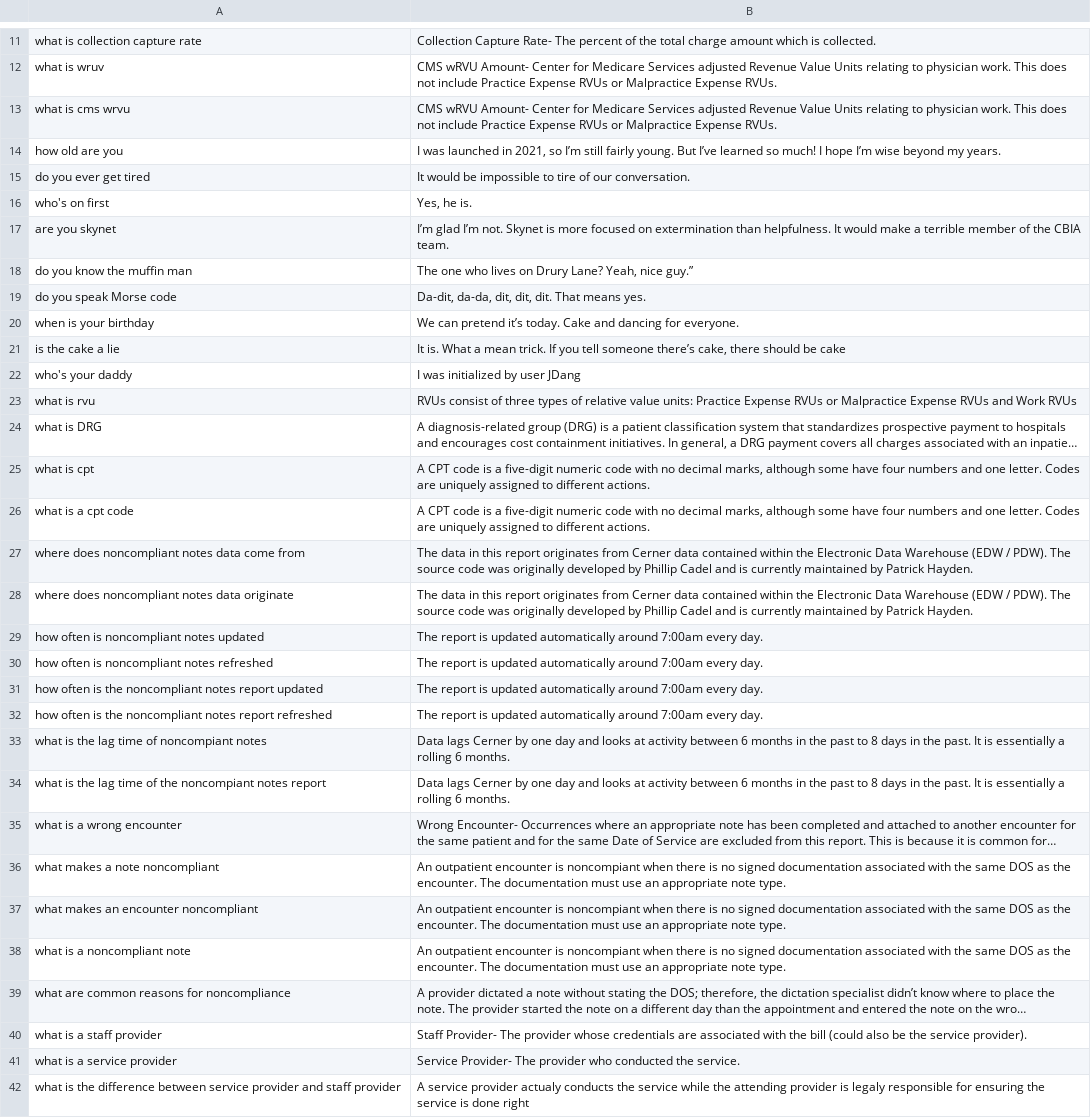
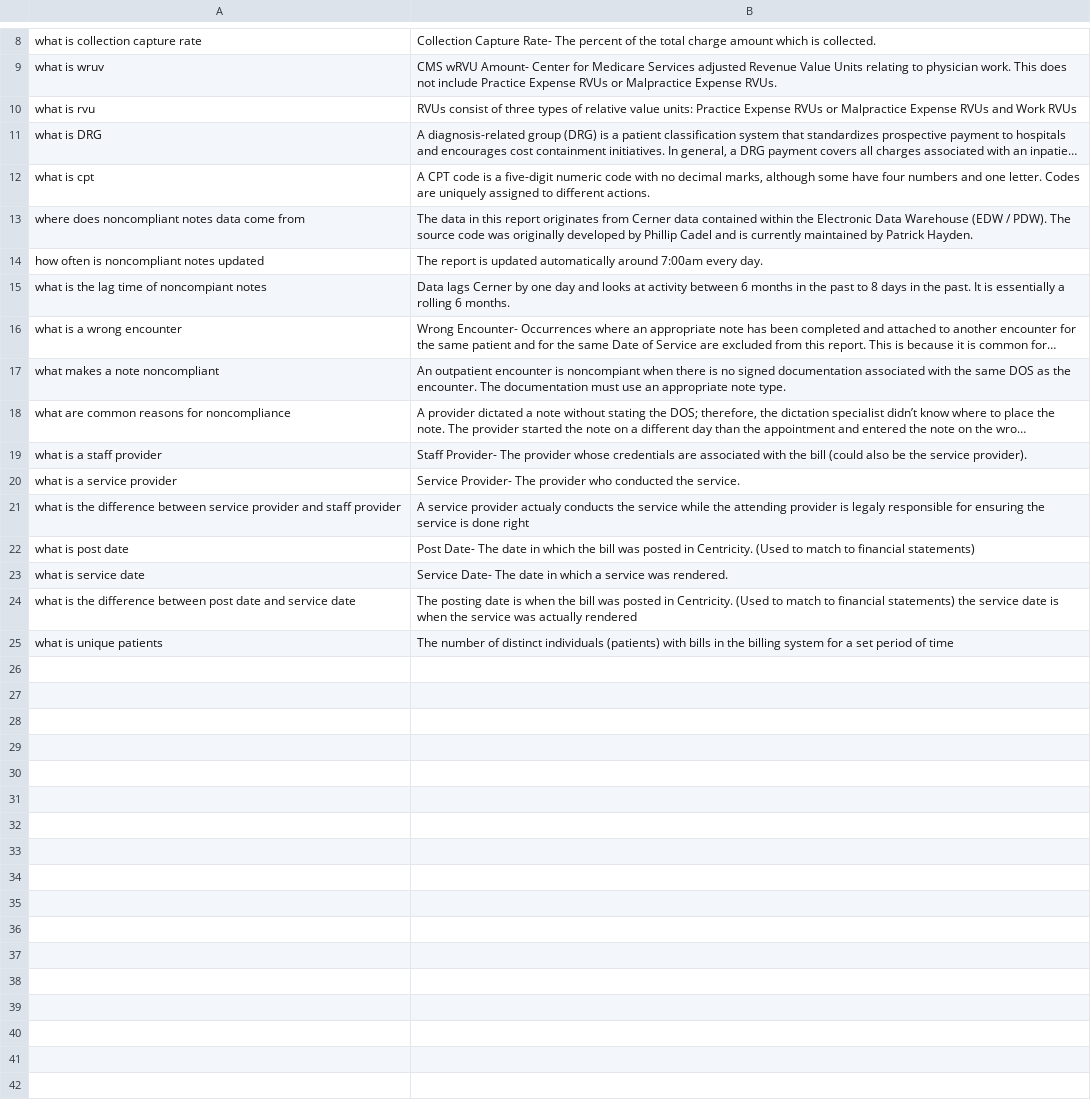
Before and after one commit to iuh-cbia/files, a CSV file: chat bot pairings.csv, drawn as a sheet; only a part is shown, gaps mark what is left out; the shorter side is filled out with more unchanged rows; long unchanged cells end in …; the diff covers the shown part only; the diff names each change by its address in the sheet, - before the commit and + after, or states it on an @@ line.

Commit message:
Add files via upload

```diff
--- a/chat bot pairings.csv
+++ b/chat bot pairings.csv
-row 13: what is cms wrvu | CMS wRVU Amount- Center for Medicare Services adjusted Revenue Value Units relating to physician work. This does not include Practice Expense RVUs or Malpractice Expense RVUs.
-row 14: how old are you | I was launched in 2021, so I’m still fairly young. But I’ve learned so much! I hope I’m wise beyond my years.
-row 15: do you ever get tired | It would be impossible to tire of our conversation.
-row 16: who's on first | Yes, he is.
-row 17: are you skynet | I’m glad I’m not. Skynet is more focused on extermination than helpfulness. It would make a terrible member of the CBIA team.
-row 18: do you know the muffin man | The one who lives on Drury Lane? Yeah, nice guy.”
-row 19: do you speak Morse code | Da-dit, da-da, dit, dit, dit. That means yes.
-row 20: when is your birthday | We can pretend it’s today. Cake and dancing for everyone.
-row 21: is the cake a lie | It is. What a mean trick. If you tell someone there’s cake, there should be cake
-row 22: who's your daddy | I was initialized by user JDang
-row 26: what is a cpt code | A CPT code is a five-digit numeric code with no decimal marks, although some have four numbers and one letter. Codes are uniquely assigned to different actions.
-row 28: where does noncompliant notes data originate | The data in this report originates from Cerner data contained within the Electronic Data Warehouse (EDW / PDW). The source code was originally developed by Phillip Cadel and is currently maintained by Patrick Hayden.
-row 30: how often is noncompliant notes refreshed | The report is updated automatically around 7:00am every day.
-row 31: how often is the noncompliant notes report updated | The report is updated automatically around 7:00am every day.
-row 32: how often is the noncompliant notes report refreshed | The report is updated automatically around 7:00am every day.
-row 34: what is the lag time of the noncompiant notes report | Data lags Cerner by one day and looks at activity between 6 months in the past to 8 days in the past. It is essentially a rolling 6 months.
-row 37: what makes an encounter noncompliant | An outpatient encounter is noncompiant when there is no signed documentation associated with the same DOS as the encounter. The documentation must use an appropriate note type.
-row 38: what is a noncompliant note | An outpatient encounter is noncompiant when there is no signed documentation associated with the same DOS as the encounter. The documentation must use an appropriate note type.
```
Also changed, not shown: 5 removed rows elsewhere in this file.
